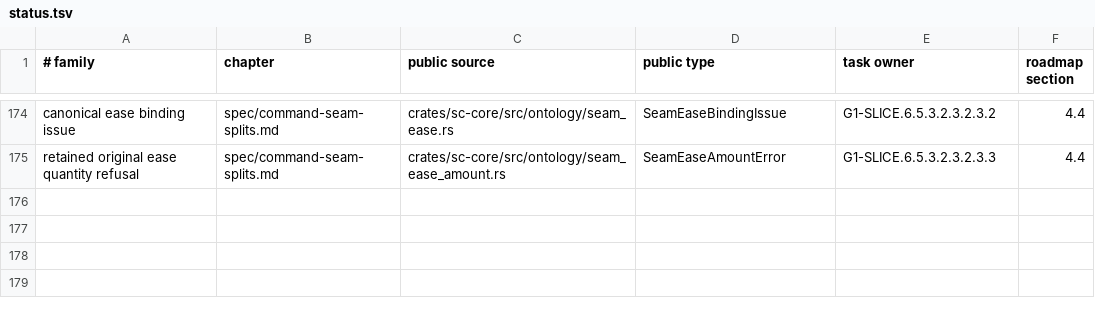
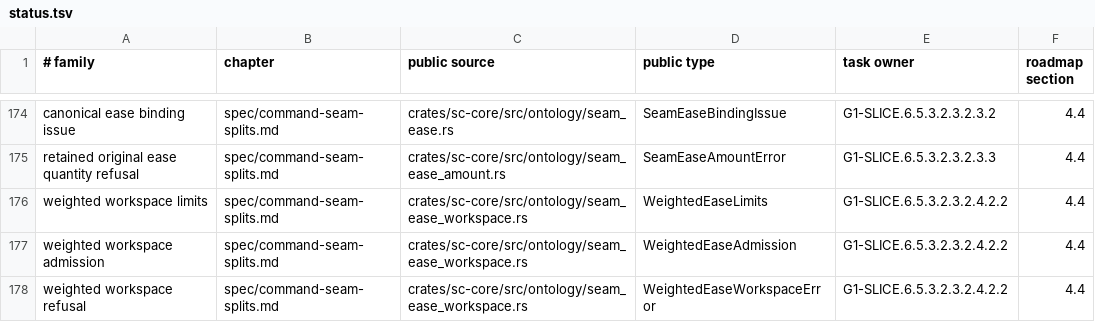
Before and after one commit to rdje/stitchcad, a TSV file: docs/tasks/artifacts/book_publication/status.tsv, drawn as a sheet; only a part is shown, gaps mark what is left out.

Commit message:
STITCHCAD-G1-0499 (leaf G1-SLICE.6.5.3.2.3.2.4.2.2): admit weighted workspace from the actual original source
- Require explicit positive count/bit limits,no Default. Sealed source-bound admission checks distribution,amount,complete region count and checked conservative integer reservation before BigUint work or region cloning.
- Focused native source2/bound1/docs3/scoped Clippy/fmt pass. Parent/both child sources keep4 regions at signed/zero amounts;977 bits accepts,976/count3 preserve exact original refusals. Actual Uniform/formula/profile/notch eligibility remains visible.
- Retain whole0498 in654;source spans3/book88/177/1561/2665/glossary0/retention1108 pass. Sync book/API map,indexed sewing decision and task/live records;LIVE G1 6/18 unchanged. Exact weighted queries follow;allocator/CPU/currentness/physical proof remains separate.

```diff
--- a/docs/tasks/artifacts/book_publication/status.tsv
+++ b/docs/tasks/artifacts/book_publication/status.tsv
@@ -175 +175,4 @@ canonical ease binding issue	spec/command-seam-splits.md	crates/sc-core/src/onto
 retained original ease quantity refusal	spec/command-seam-splits.md	crates/sc-core/src/ontology/seam_ease_amount.rs	SeamEaseAmountError	G1-SLICE.6.5.3.2.3.2.3.3	4.4
+weighted workspace limits	spec/command-seam-splits.md	crates/sc-core/src/ontology/seam_ease_workspace.rs	WeightedEaseLimits	G1-SLICE.6.5.3.2.3.2.4.2.2	4.4
+weighted workspace admission	spec/command-seam-splits.md	crates/sc-core/src/ontology/seam_ease_workspace.rs	WeightedEaseAdmission	G1-SLICE.6.5.3.2.3.2.4.2.2	4.4
+weighted workspace refusal	spec/command-seam-splits.md	crates/sc-core/src/ontology/seam_ease_workspace.rs	WeightedEaseWorkspaceError	G1-SLICE.6.5.3.2.3.2.4.2.2	4.4
```
Also changed, not shown: 13 other files.
